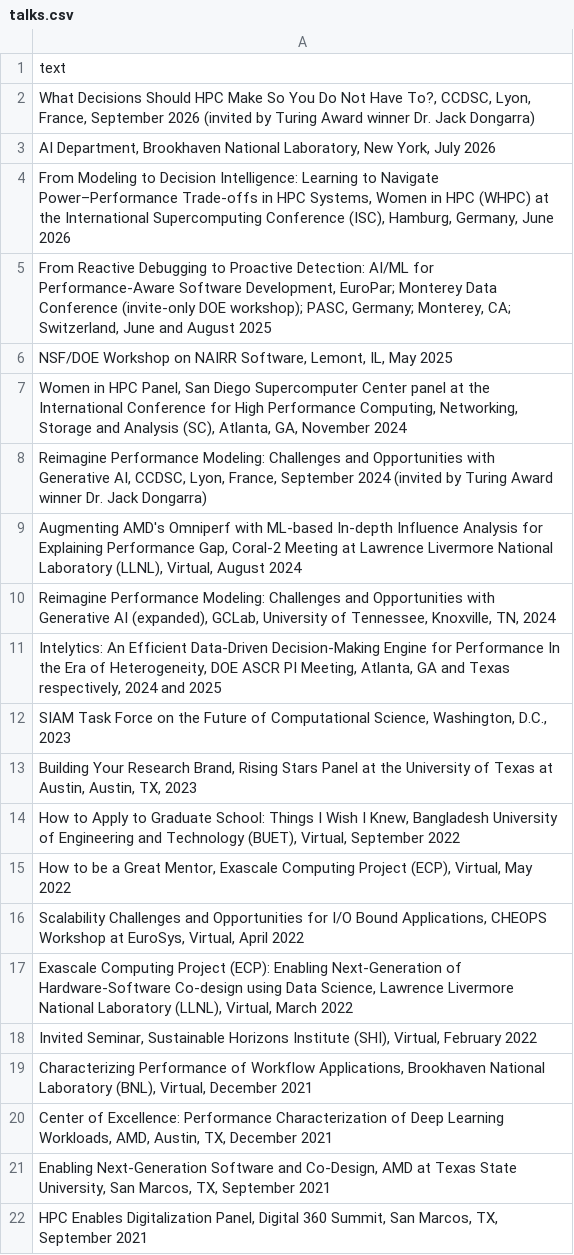
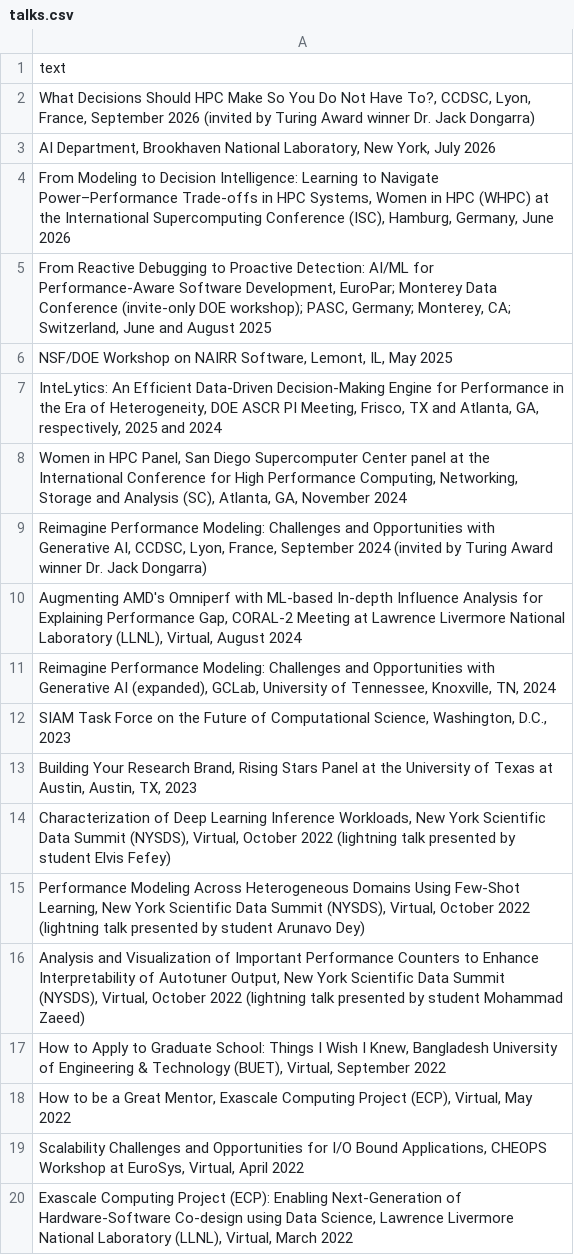
Before and after one commit to tzislam/tzislam.github.io, a CSV file: contents/talks.csv, drawn as a sheet; only a part is shown; the shorter side is filled out with more unchanged rows.

```diff
--- a/contents/talks.csv
+++ b/contents/talks.csv
@@ -6,10 +6,13 @@ text
 "NSF/DOE Workshop on NAIRR Software, Lemont, IL, May 2025"
+"InteLytics: An Efficient Data-Driven Decision-Making Engine for Performance in the Era of Heterogeneity, DOE ASCR PI Meeting, Frisco, TX and Atlanta, GA, respectively, 2025 and 2024"
 "Women in HPC Panel, San Diego Supercomputer Center panel at the International Conference for High Performance Computing, Networking, Storage and Analysis (SC), Atlanta, GA, November 2024"
 "Reimagine Performance Modeling: Challenges and Opportunities with Generative AI, CCDSC, Lyon, France, September 2024 (invited by Turing Award winner Dr. Jack Dongarra)"
-"Augmenting AMD's Omniperf with ML-based In-depth Influence Analysis for Explaining Performance Gap, Coral-2 Meeting at Lawrence Livermore National Laboratory (LLNL), Virtual, August 2024"
+"Augmenting AMD's Omniperf with ML-based In-depth Influence Analysis for Explaining Performance Gap, CORAL-2 Meeting at Lawrence Livermore National Laboratory (LLNL), Virtual, August 2024"
 "Reimagine Performance Modeling: Challenges and Opportunities with Generative AI (expanded), GCLab, University of Tennessee, Knoxville, TN, 2024"
-"Intelytics: An Efficient Data-Driven Decision-Making Engine for Performance In the Era of Heterogeneity, DOE ASCR PI Meeting, Atlanta, GA and Texas respectively, 2024 and 2025"
 "SIAM Task Force on the Future of Computational Science, Washington, D.C., 2023"
 "Building Your Research Brand, Rising Stars Panel at the University of Texas at Austin, Austin, TX, 2023"
-"How to Apply to Graduate School: Things I Wish I Knew, Bangladesh University of Engineering and Technology (BUET), Virtual, September 2022"
+"Characterization of Deep Learning Inference Workloads, New York Scientific Data Summit (NYSDS), Virtual, October 2022 (lightning talk presented by student Elvis Fefey)"
+"Performance Modeling Across Heterogeneous Domains Using Few-Shot Learning, New York Scientific Data Summit (NYSDS), Virtual, October 2022 (lightning talk presented by student Arunavo Dey)"
+"Analysis and Visualization of Important Performance Counters to Enhance Interpretability of Autotuner Output, New York Scientific Data Summit (NYSDS), Virtual, October 2022 (lightning talk presented by student Mohammad Zaeed)"
+"How to Apply to Graduate School: Things I Wish I Knew, Bangladesh University of Engineering & Technology (BUET), Virtual, September 2022"
 "How to be a Great Mentor, Exascale Computing Project (ECP), Virtual, May 2022"
```
Also changed, not shown: contents/awards.csv, contents/funding.csv, 1 other file.
